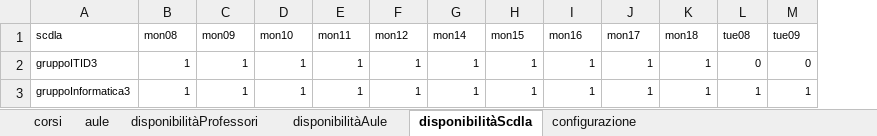
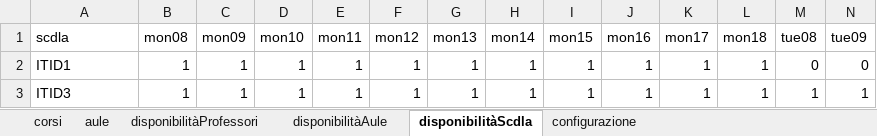
Before and after one commit to DiegoG-web/PDDL_timetableProject, an Excel workbook: V5/problemGeneratorDiego/timetablingTemplateDiego.xlsx, sheet disponibilitàScdla, drawn as a sheet; only a part is shown; values as stored, in another font and other column widths than the file's, no borders; addresses are those after the commit; the diff covers the shown part only; the diff names each change by its address in the sheet, - before the commit and + after, or states it on an @@ line.

```diff
--- a/V5/problemGeneratorDiego/timetablingTemplateDiego.xlsx (sheet disponibilitàScdla)
+++ b/V5/problemGeneratorDiego/timetablingTemplateDiego.xlsx (sheet disponibilitàScdla)
+column G (mon13), rows 2-3: 1 | 1
@@ A1:F3 text size: larger @@
@@ H1:N3 text size: larger @@
-A2 (scdla): gruppoITID3
+A2 (scdla): ITID1
-A3 (scdla): gruppoInformatica3
+A3 (scdla): ITID3
```
Also changed, not shown: cell formats elsewhere in this sheet, sheet disponibilitàProfessori, sheet disponibilitàAule, sheet corsi, sheet configurazione, sheet aule, 6 other files.
